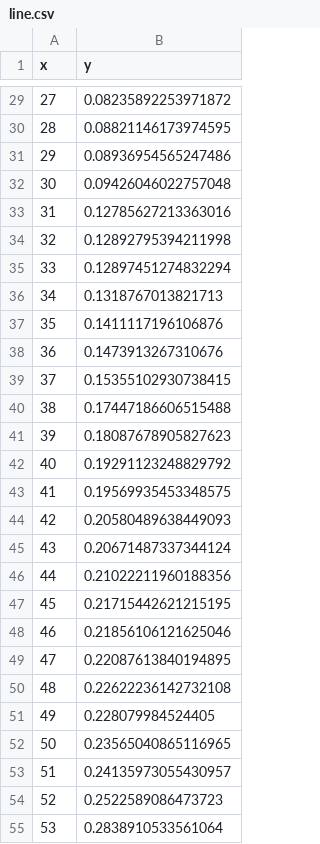
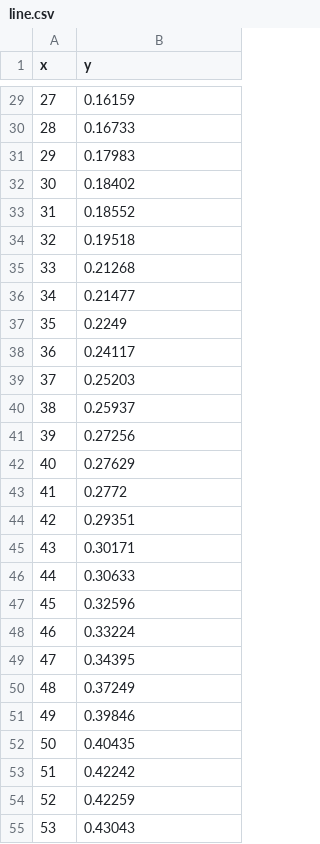
Before and after one commit to correctiv/d3-riot-charts, a CSV file: data/line.csv, drawn as a sheet; only a part is shown, gaps mark what is left out; the diff covers the shown part only.

```diff
--- a/data/line.csv
+++ b/data/line.csv
@@ -29,27 +29,27 @@ x,y
-27,0.08235892253971872
-28,0.08821146173974595
-29,0.08936954565247486
-30,0.09426046022757048
-31,0.12785627213363016
-32,0.12892795394211998
-33,0.12897451274832294
-34,0.1318767013821713
-35,0.1411117196106876
-36,0.1473913267310676
-37,0.15355102930738415
-38,0.17447186606515488
-39,0.18087678905827623
-40,0.19291123248829792
-41,0.19569935453348575
-42,0.20580489638449093
-43,0.20671487337344124
-44,0.21022211960188356
-45,0.21715442621215195
-46,0.21856106121625046
-47,0.22087613840194895
-48,0.22622236142732108
-49,0.228079984524405
-50,0.23565040865116965
-51,0.24135973055430957
-52,0.2522589086473723
-53,0.2838910533561064
+27,0.16159
+28,0.16733
+29,0.17983
+30,0.18402
+31,0.18552
+32,0.19518
+33,0.21268
+34,0.21477
+35,0.2249
+36,0.24117
+37,0.25203
+38,0.25937
+39,0.27256
+40,0.27629
+41,0.2772
+42,0.29351
+43,0.30171
+44,0.30633
+45,0.32596
+46,0.33224
+47,0.34395
+48,0.37249
+49,0.39846
+50,0.40435
+51,0.42242
+52,0.42259
+53,0.43043
```
Also changed, not shown: 73 edited cells elsewhere in this file, data/multiline.csv, 3 other files.
